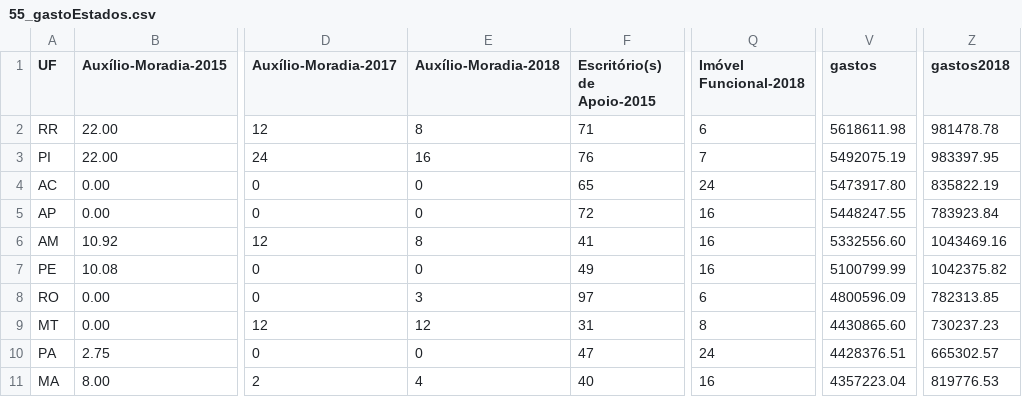
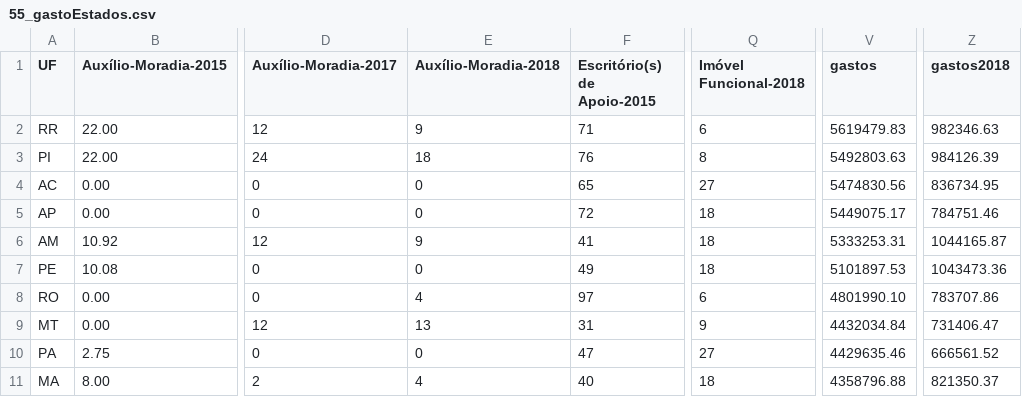
Before and after one commit to RobStelling/senado, a CSV file: csv/55_gastoEstados.csv, drawn as a sheet; only a part is shown, gaps mark what is left out; the diff covers the shown part only; the diff names each change by its address in the sheet, - before the commit and + after, or states it on an @@ line.

```diff
--- a/csv/55_gastoEstados.csv
+++ b/csv/55_gastoEstados.csv
-E2 (Auxílio-Moradia-2018): 8
+E2 (Auxílio-Moradia-2018): 9
-V2 (gastos): 5618611.98
+V2 (gastos): 5619479.83
-Z2 (gastos2018): 981478.78
+Z2 (gastos2018): 982346.63
-E3 (Auxílio-Moradia-2018): 16
+E3 (Auxílio-Moradia-2018): 18
-Q3 (Imóvel Funcional-2018): 7
+Q3 (Imóvel Funcional-2018): 8
-V3 (gastos): 5492075.19
+V3 (gastos): 5492803.63
-Z3 (gastos2018): 983397.95
+Z3 (gastos2018): 984126.39
-Q4 (Imóvel Funcional-2018): 24
+Q4 (Imóvel Funcional-2018): 27
-V4 (gastos): 5473917.80
+V4 (gastos): 5474830.56
-Z4 (gastos2018): 835822.19
+Z4 (gastos2018): 836734.95
-Q5:Q7 (Imóvel Funcional-2018): 16
+Q5:Q7 (Imóvel Funcional-2018): 18
-V5 (gastos): 5448247.55
+V5 (gastos): 5449075.17
-Z5 (gastos2018): 783923.84
+Z5 (gastos2018): 784751.46
-E6 (Auxílio-Moradia-2018): 8
+E6 (Auxílio-Moradia-2018): 9
-V6 (gastos): 5332556.60
+V6 (gastos): 5333253.31
-Z6 (gastos2018): 1043469.16
+Z6 (gastos2018): 1044165.87
-V7 (gastos): 5100799.99
+V7 (gastos): 5101897.53
-Z7 (gastos2018): 1042375.82
+Z7 (gastos2018): 1043473.36
-E8 (Auxílio-Moradia-2018): 3
+E8 (Auxílio-Moradia-2018): 4
-V8 (gastos): 4800596.09
+V8 (gastos): 4801990.10
-Z8 (gastos2018): 782313.85
+Z8 (gastos2018): 783707.86
-E9 (Auxílio-Moradia-2018): 12
+E9 (Auxílio-Moradia-2018): 13
-Q9 (Imóvel Funcional-2018): 8
+Q9 (Imóvel Funcional-2018): 9
-V9 (gastos): 4430865.60
+V9 (gastos): 4432034.84
-Z9 (gastos2018): 730237.23
+Z9 (gastos2018): 731406.47
-Q10 (Imóvel Funcional-2018): 24
+Q10 (Imóvel Funcional-2018): 27
-V10 (gastos): 4428376.51
+V10 (gastos): 4429635.46
-Z10 (gastos2018): 665302.57
+Z10 (gastos2018): 666561.52
-Q11 (Imóvel Funcional-2018): 16
+Q11 (Imóvel Funcional-2018): 18
-V11 (gastos): 4357223.04
+V11 (gastos): 4358796.88
-Z11 (gastos2018): 819776.53
+Z11 (gastos2018): 821350.37
```
Also changed, not shown: 59 edited cells elsewhere in this file, csv/55_gastoPartidos.csv, csv/55_senado.csv, 14 other files.
